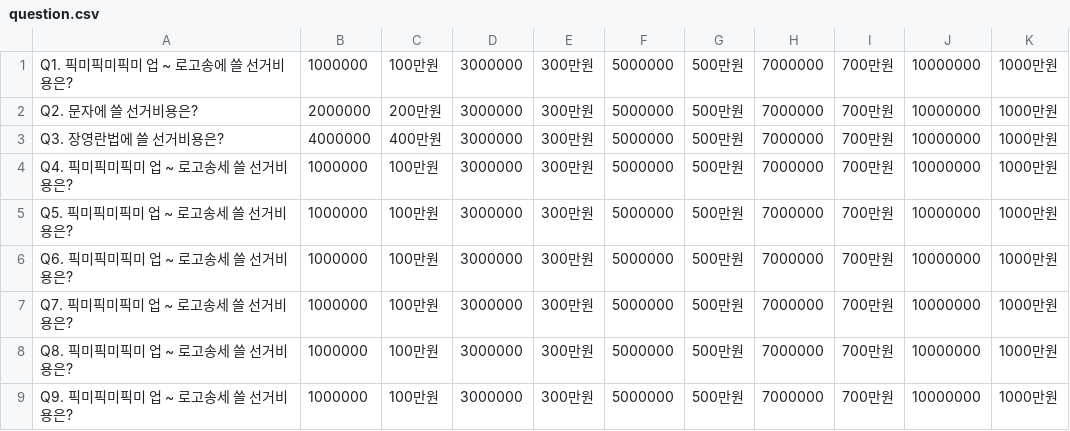
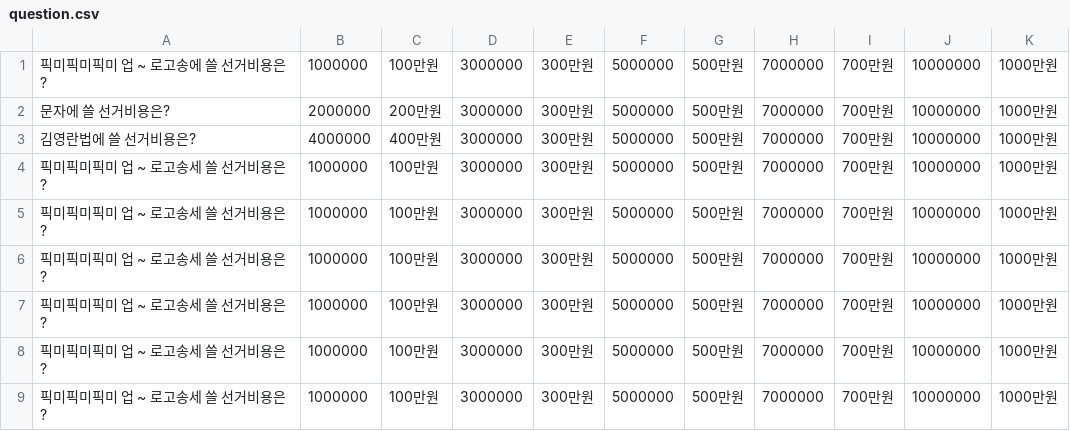
Before and after one commit to noris7012/Web_Onience, a CSV file: csv/question.csv, drawn as a sheet.

Commit message:
Question 페이지 작업 중

```diff
--- a/csv/question.csv
+++ b/csv/question.csv
@@ -1,9 +1,9 @@
-Q1. 픽미픽미픽미 업 ~ 로고송에 쓸 선거비용은?,1000000,100만원,3000000,300만원,5000000,500만원,7000000,700만원,10000000,1000만원
-Q2. 문자에 쓸 선거비용은?,2000000,200만원,3000000,300만원,5000000,500만원,7000000,700만원,10000000,1000만원
-Q3. 장영란법에 쓸 선거비용은?,4000000,400만원,3000000,300만원,5000000,500만원,7000000,700만원,10000000,1000만원
-Q4. 픽미픽미픽미 업 ~ 로고송세 쓸 선거비용은?,1000000,100만원,3000000,300만원,5000000,500만원,7000000,700만원,10000000,1000만원
-Q5. 픽미픽미픽미 업 ~ 로고송세 쓸 선거비용은?,1000000,100만원,3000000,300만원,5000000,500만원,7000000,700만원,10000000,1000만원
-Q6. 픽미픽미픽미 업 ~ 로고송세 쓸 선거비용은?,1000000,100만원,3000000,300만원,5000000,500만원,7000000,700만원,10000000,1000만원
-Q7. 픽미픽미픽미 업 ~ 로고송세 쓸 선거비용은?,1000000,100만원,3000000,300만원,5000000,500만원,7000000,700만원,10000000,1000만원
-Q8. 픽미픽미픽미 업 ~ 로고송세 쓸 선거비용은?,1000000,100만원,3000000,300만원,5000000,500만원,7000000,700만원,10000000,1000만원
-Q9. 픽미픽미픽미 업 ~ 로고송세 쓸 선거비용은?,1000000,100만원,3000000,300만원,5000000,500만원,7000000,700만원,10000000,1000만원
+픽미픽미픽미 업 ~ 로고송에 쓸 선거비용은?,1000000,100만원,3000000,300만원,5000000,500만원,7000000,700만원,10000000,1000만원
+문자에 쓸 선거비용은?,2000000,200만원,3000000,300만원,5000000,500만원,7000000,700만원,10000000,1000만원
+김영란법에 쓸 선거비용은?,4000000,400만원,3000000,300만원,5000000,500만원,7000000,700만원,10000000,1000만원
+픽미픽미픽미 업 ~ 로고송세 쓸 선거비용은?,1000000,100만원,3000000,300만원,5000000,500만원,7000000,700만원,10000000,1000만원
+픽미픽미픽미 업 ~ 로고송세 쓸 선거비용은?,1000000,100만원,3000000,300만원,5000000,500만원,7000000,700만원,10000000,1000만원
+픽미픽미픽미 업 ~ 로고송세 쓸 선거비용은?,1000000,100만원,3000000,300만원,5000000,500만원,7000000,700만원,10000000,1000만원
+픽미픽미픽미 업 ~ 로고송세 쓸 선거비용은?,1000000,100만원,3000000,300만원,5000000,500만원,7000000,700만원,10000000,1000만원
+픽미픽미픽미 업 ~ 로고송세 쓸 선거비용은?,1000000,100만원,3000000,300만원,5000000,500만원,7000000,700만원,10000000,1000만원
+픽미픽미픽미 업 ~ 로고송세 쓸 선거비용은?,1000000,100만원,3000000,300만원,5000000,500만원,7000000,700만원,10000000,1000만원
```
Also changed, not shown: 16 other files.
